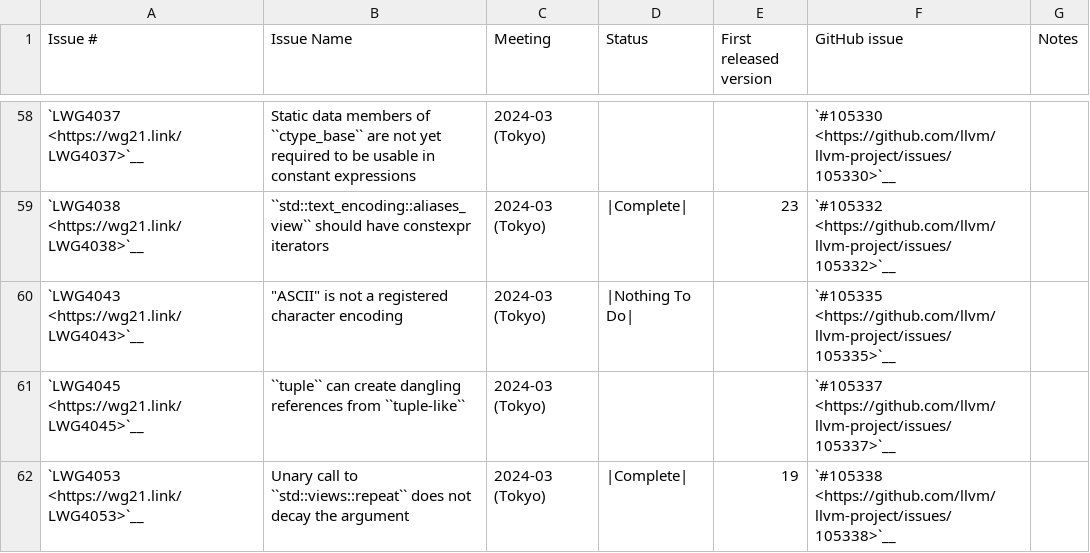
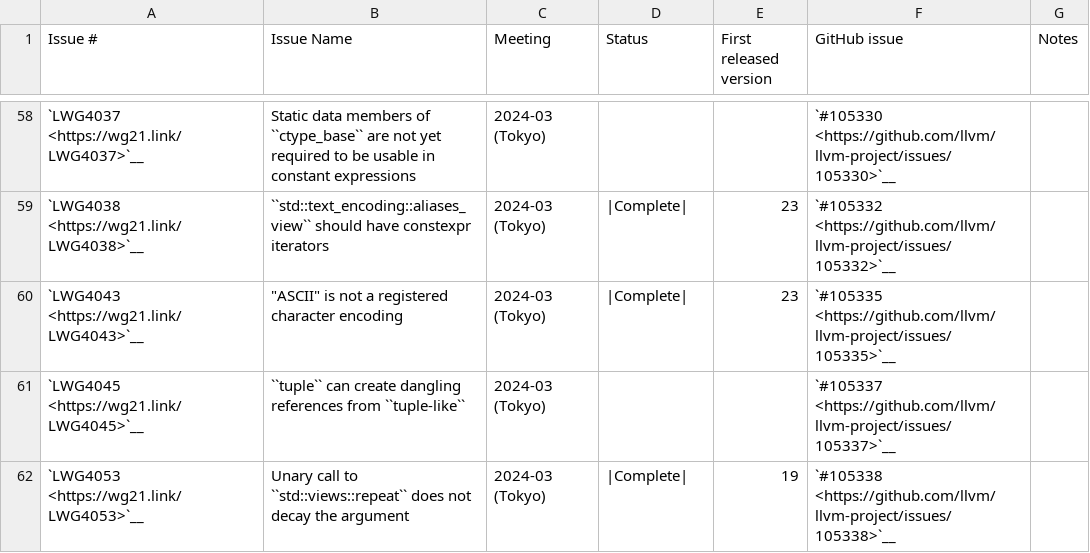
Before and after one commit to chromium-full-mirror/external_github.com_llvm_llvm-project_libcxx, a CSV file: docs/Status/Cxx26Issues.csv, drawn as a sheet; only a part is shown, gaps mark what is left out.

Commit message:
[libc++] Add test for LWG4043 ASCII in text_encoding (#218175)
It turns out the ASCII entry was not an extension as I had initially
thought, and was added as part of the resolution of LWG 4043. Update
the test and correct the status page.

Resolves #209899

NOKEYCHECK=True
GitOrigin-RevId: eaa52f7291d5bb9f29c5d1dd3f42181525ea755c

```diff
--- a/docs/Status/Cxx26Issues.csv
+++ b/docs/Status/Cxx26Issues.csv
@@ -59,3 +59,3 @@
 "`LWG4038 <https://wg21.link/LWG4038>`__","``std::text_encoding::aliases_view`` should have constexpr iterators","2024-03 (Tokyo)","|Complete|","23","`#105332 <https://github.com/llvm/llvm-project/issues/105332>`__",""
-"`LWG4043 <https://wg21.link/LWG4043>`__","""ASCII"" is not a registered character encoding","2024-03 (Tokyo)","|Nothing To Do|","","`#105335 <https://github.com/llvm/llvm-project/issues/105335>`__",""
+"`LWG4043 <https://wg21.link/LWG4043>`__","""ASCII"" is not a registered character encoding","2024-03 (Tokyo)","|Complete|","23","`#105335 <https://github.com/llvm/llvm-project/issues/105335>`__",""
 "`LWG4045 <https://wg21.link/LWG4045>`__","``tuple`` can create dangling references from ``tuple-like``","2024-03 (Tokyo)","","","`#105337 <https://github.com/llvm/llvm-project/issues/105337>`__",""
```
Also changed, not shown: 1 other file.
